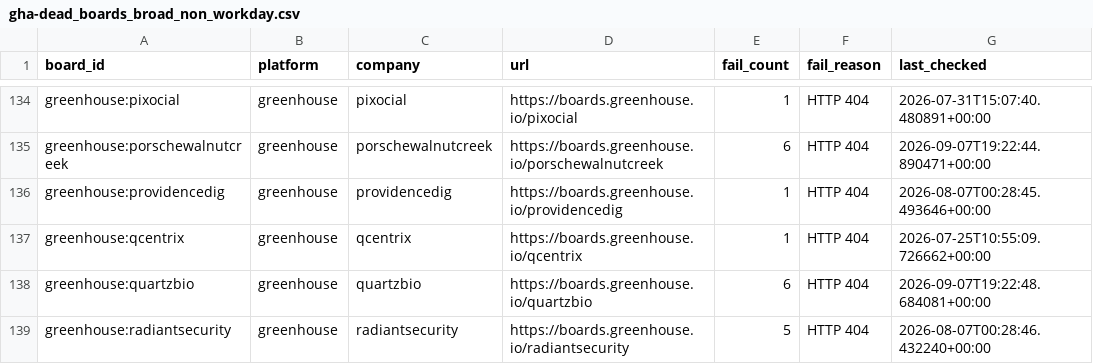
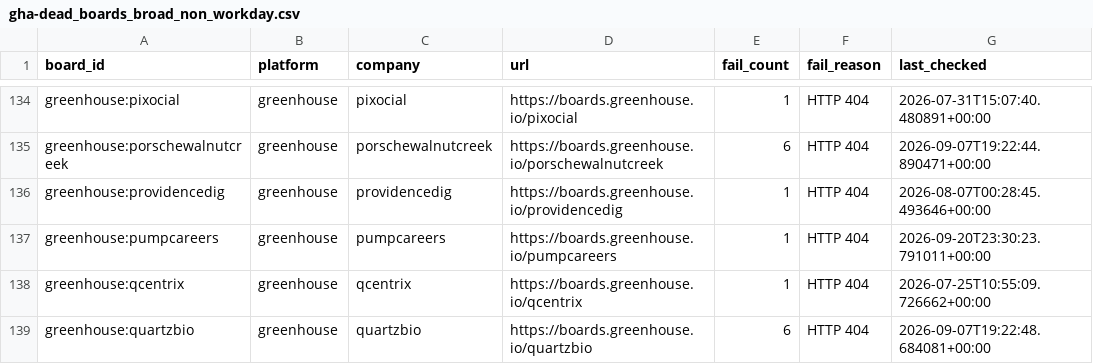
Before and after one commit to chandalagufus/job, a CSV file: state/gha-dead_boards_broad_non_workday.csv, drawn as a sheet; only a part is shown, gaps mark what is left out; the shorter side is filled out with more unchanged rows; the diff names each change by its address in the sheet, - before the commit and + after, or states it on an @@ line.

```diff
--- a/state/gha-dead_boards_broad_non_workday.csv
+++ b/state/gha-dead_boards_broad_non_workday.csv
+row 137: greenhouse:pumpcareers | greenhouse | pumpcareers | https://boards.greenhouse.io/pumpcareers | 1 | HTTP 404 | 2026-09-20T23:30:23.791011+00:00
```
Also changed, not shown: 1 other file.
